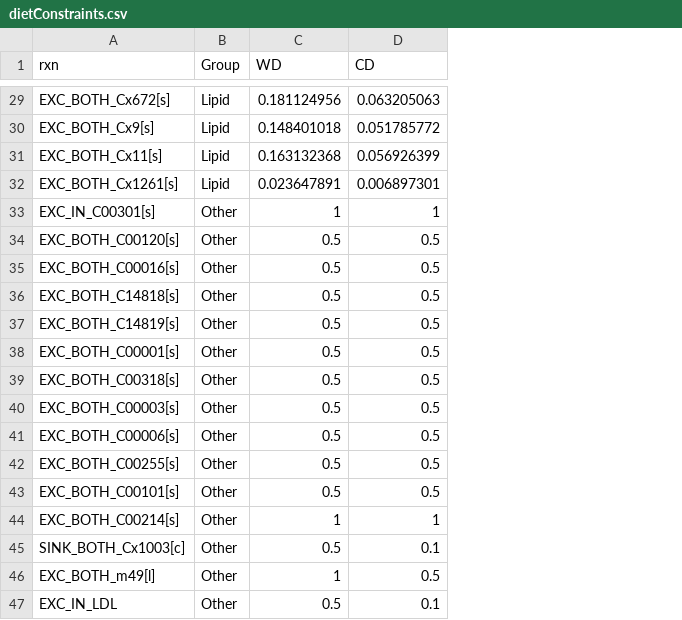
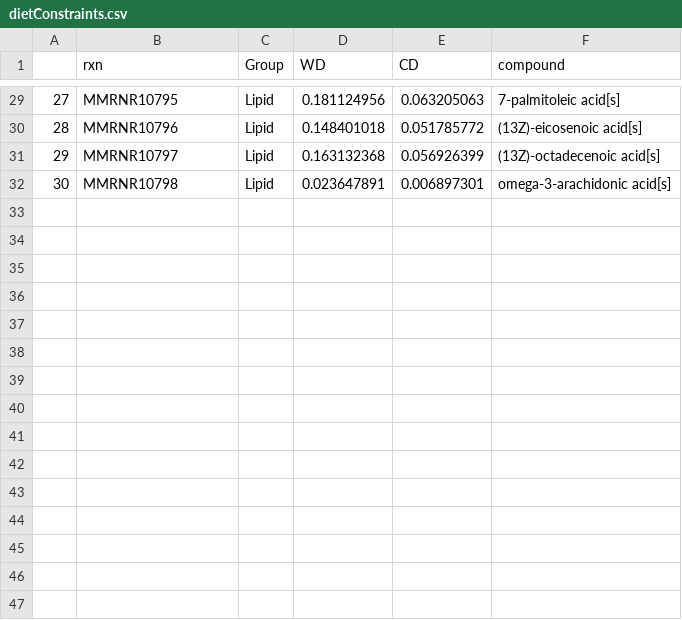
Before and after one commit to FrederickClasen/MMRNHep, a CSV file: data/dietConstraints.csv, drawn as a sheet; only a part is shown, gaps mark what is left out; removed rows and columns are numbered as before the commit, all else as after; the diff covers the shown part only; the diff names each change by its address in the sheet, - before the commit and + after, or states it on an @@ line.

```diff
--- a/data/dietConstraints.csv
+++ b/data/dietConstraints.csv
+column A, rows 29-32: 27 | 28 | 29 | 30
+column F (compound), rows 29-32: 7-palmitoleic acid[s] | (13Z)-eicosenoic acid[s] | (13Z)-octadecenoic acid[s] | omega-3-arachidonic acid[s]
-B29 (rxn): EXC_BOTH_Cx672[s]
+B29 (rxn): MMRNR10795
-B30 (rxn): EXC_BOTH_Cx9[s]
+B30 (rxn): MMRNR10796
-B31 (rxn): EXC_BOTH_Cx11[s]
+B31 (rxn): MMRNR10797
-B32 (rxn): EXC_BOTH_Cx1261[s]
+B32 (rxn): MMRNR10798
-row 33: EXC_IN_C00301[s] | Other | 1 | 1
-row 34: EXC_BOTH_C00120[s] | Other | 0.5 | 0.5
-row 35: EXC_BOTH_C00016[s] | Other | 0.5 | 0.5
-row 36: EXC_BOTH_C14818[s] | Other | 0.5 | 0.5
-row 37: EXC_BOTH_C14819[s] | Other | 0.5 | 0.5
-row 38: EXC_BOTH_C00001[s] | Other | 0.5 | 0.5
-row 39: EXC_BOTH_C00318[s] | Other | 0.5 | 0.5
-row 40: EXC_BOTH_C00003[s] | Other | 0.5 | 0.5
-row 41: EXC_BOTH_C00006[s] | Other | 0.5 | 0.5
-row 42: EXC_BOTH_C00255[s] | Other | 0.5 | 0.5
-row 43: EXC_BOTH_C00101[s] | Other | 0.5 | 0.5
-row 44: EXC_BOTH_C00214[s] | Other | 1 | 1
-row 45: SINK_BOTH_Cx1003[c] | Other | 0.5 | 0.1
-row 46: EXC_BOTH_m49[l] | Other | 1 | 0.5
-row 47: EXC_IN_LDL | Other | 0.5 | 0.1
```
Also changed, not shown: 27 edited cells elsewhere in this file, 4 other files.
